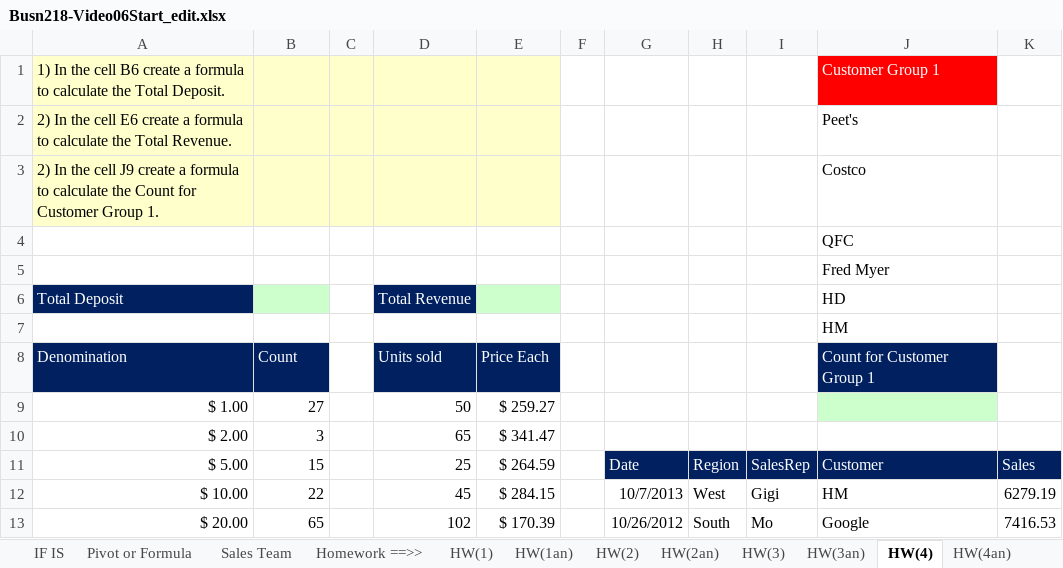
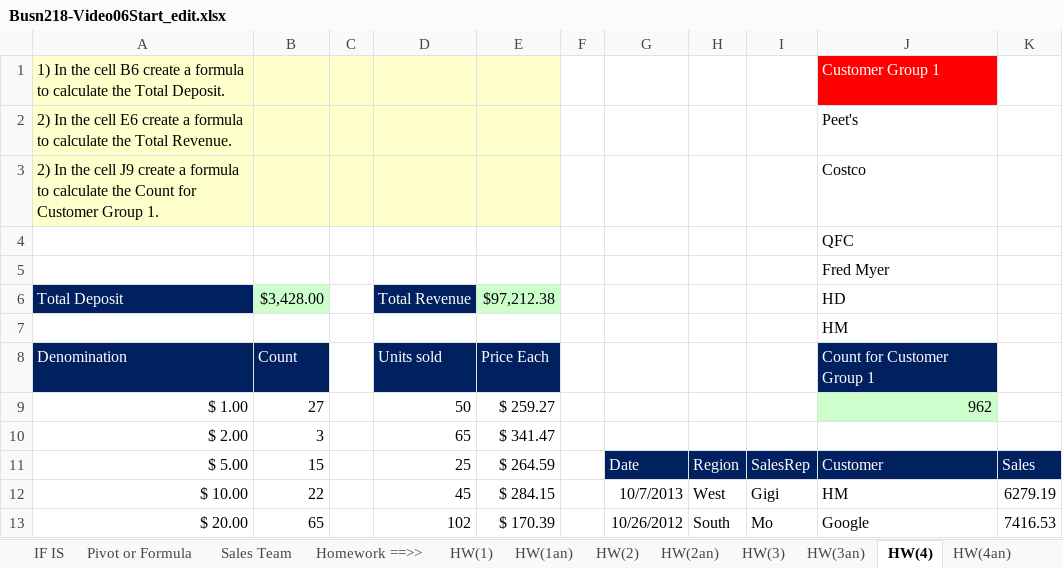
Before and after one commit to Carlene/excel-busn218, an Excel workbook: Busn218-Video06Start_edit.xlsx, sheet HW(4), drawn as a sheet; only a part is shown; values as stored, in another font and other column widths than the file's, no borders; the diff names each change by its address in the sheet, - before the commit and + after, or states it on an @@ line.

```diff
--- a/Busn218-Video06Start_edit.xlsx (sheet HW(4))
+++ b/Busn218-Video06Start_edit.xlsx (sheet HW(4))
-B6: (empty)
+B6: $3,428.00
-E6: (empty)
+E6: $97,212.38
-J9: (empty)
+J9: 962
```
Also changed, not shown: sheet HW(3).
